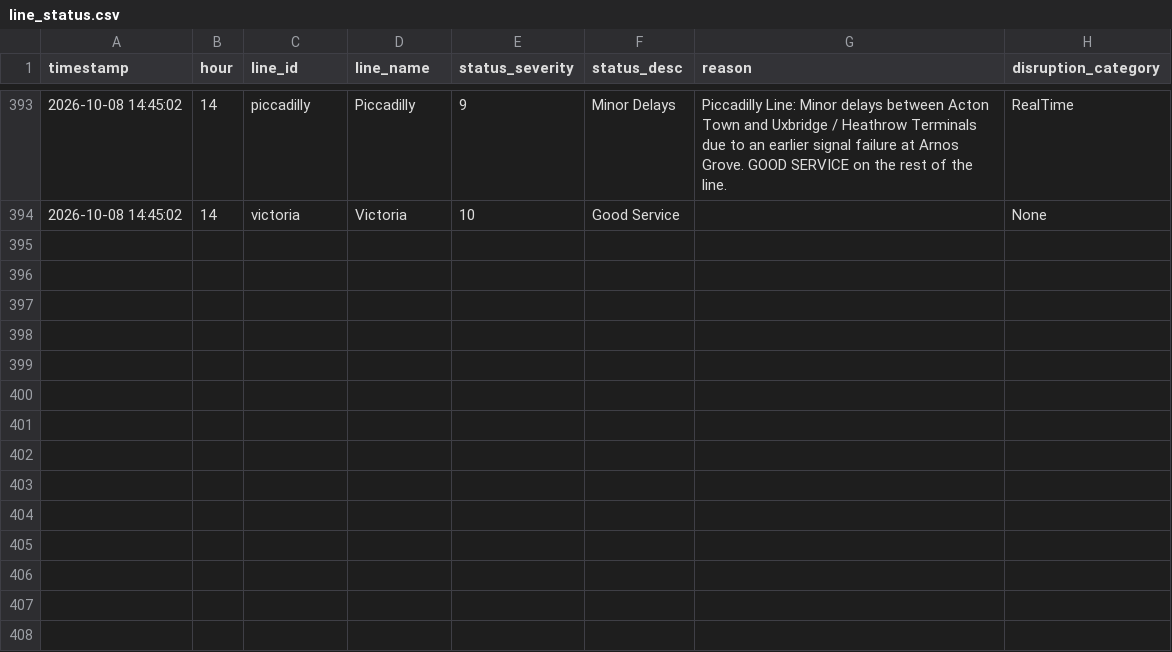
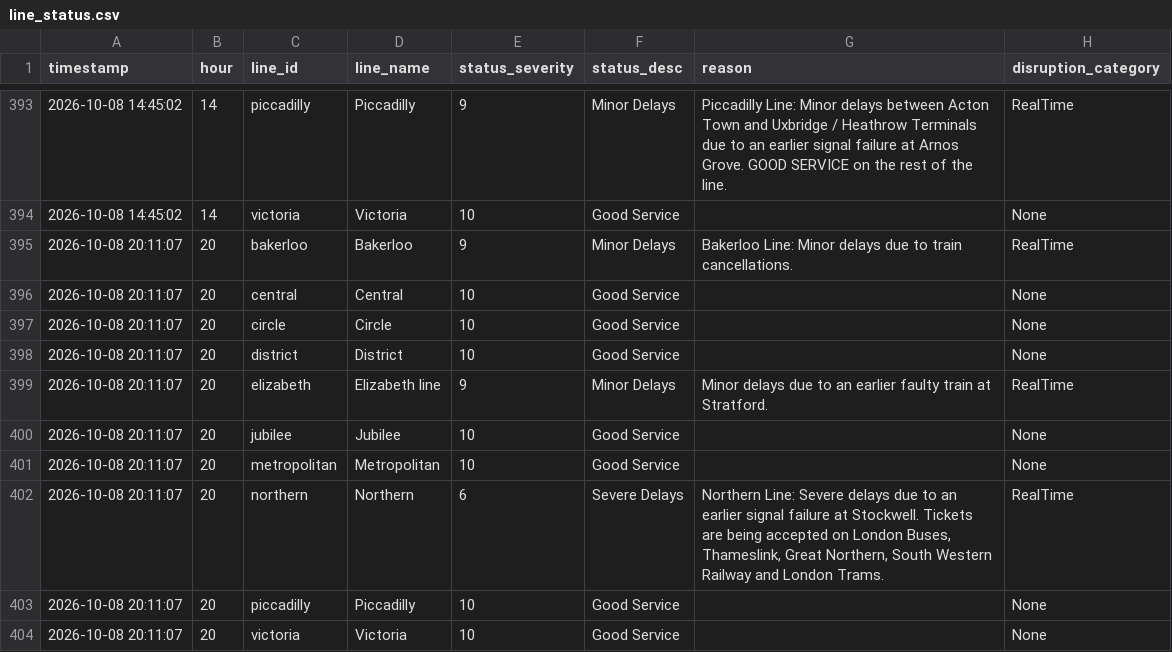
Before and after one commit to AbdulmalikAdam27/tfl-reliability-dashboard, a CSV file: data/line_status.csv, drawn as a sheet; only a part is shown, gaps mark what is left out; the diff names each change by its address in the sheet, - before the commit and + after, or states it on an @@ line.

```diff
--- a/data/line_status.csv
+++ b/data/line_status.csv
+row 395: 2026-10-08 20:11:07 | 20 | bakerloo | Bakerloo | 9 | Minor Delays | Bakerloo Line: Minor delays due to train cancellations. | RealTime
+row 396: 2026-10-08 20:11:07 | 20 | central | Central | 10 | Good Service |  | None
+row 397: 2026-10-08 20:11:07 | 20 | circle | Circle | 10 | Good Service |  | None
+row 398: 2026-10-08 20:11:07 | 20 | district | District | 10 | Good Service |  | None
+row 399: 2026-10-08 20:11:07 | 20 | elizabeth | Elizabeth line | 9 | Minor Delays | Minor delays due to an earlier faulty train at Stratford. | RealTime
+row 400: 2026-10-08 20:11:07 | 20 | jubilee | Jubilee | 10 | Good Service |  | None
+row 401: 2026-10-08 20:11:07 | 20 | metropolitan | Metropolitan | 10 | Good Service |  | None
+row 402: 2026-10-08 20:11:07 | 20 | northern | Northern | 6 | Severe Delays | Northern Line: Severe delays due to an earlier signal failure at Stockwell. Tickets are being accepted on London Buses, Thameslink, Great Northern, South Western Railway and London Trams. | RealTime
+row 403: 2026-10-08 20:11:07 | 20 | piccadilly | Piccadilly | 10 | Good Service |  | None
+row 404: 2026-10-08 20:11:07 | 20 | victoria | Victoria | 10 | Good Service |  | None
```
Also changed, not shown: data/arrivals_summary.csv, data/reliability_summary.csv.
